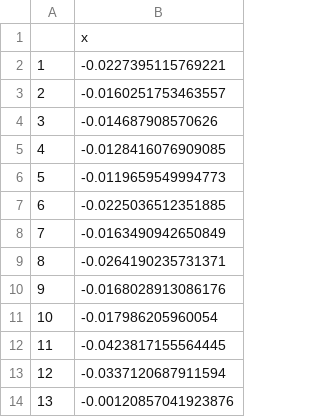
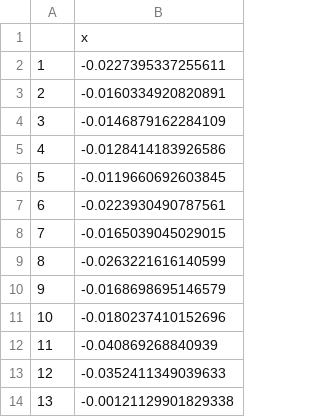
Before and after one commit to shahzebbb/Practitioners-Challenge-2022, a CSV file: Data/Processed/dow_list_ES.csv, drawn as a sheet.

```diff
--- a/Data/Processed/dow_list_ES.csv
+++ b/Data/Processed/dow_list_ES.csv
@@ -1,14 +1,14 @@
 "","x"
-"1",-0.0227395115769221
-"2",-0.0160251753463557
-"3",-0.014687908570626
-"4",-0.0128416076909085
-"5",-0.0119659549994773
-"6",-0.0225036512351885
-"7",-0.0163490942650849
-"8",-0.0264190235731371
-"9",-0.0168028913086176
-"10",-0.017986205960054
-"11",-0.0423817155564445
-"12",-0.0337120687911594
-"13",-0.00120857041923876
+"1",-0.0227395337255611
+"2",-0.0160334920820891
+"3",-0.0146879162284109
+"4",-0.0128414183926586
+"5",-0.0119660692603845
+"6",-0.0223930490787561
+"7",-0.0165039045029015
+"8",-0.0263221616140599
+"9",-0.0168698695146579
+"10",-0.0180237410152696
+"11",-0.040869268840939
+"12",-0.0352411349039633
+"13",-0.00121129901829338
```
Also changed, not shown: Data/Processed/dow_logret.csv, Data/Processed/dow_residuals.csv, 9 other files.
